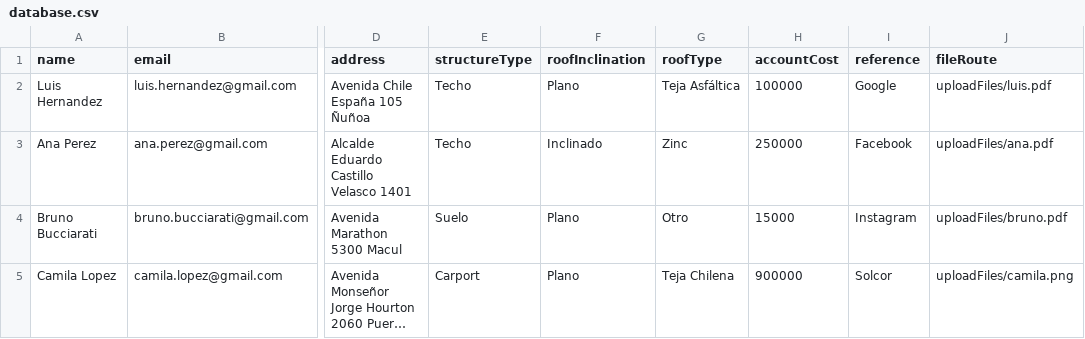
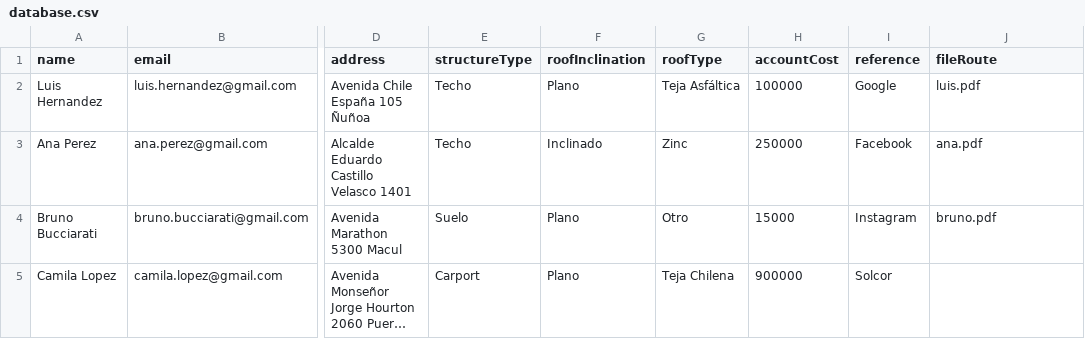
Before and after one commit to gsalinas0/desafio-nikola, a CSV file: data/database.csv, drawn as a sheet; only a part is shown, gaps mark what is left out; long unchanged cells end in …; the diff names each change by its address in the sheet, - before the commit and + after, or states it on an @@ line.

```diff
--- a/data/database.csv
+++ b/data/database.csv
-J2 (fileRoute): uploadFiles/luis.pdf
+J2 (fileRoute): luis.pdf
-J3 (fileRoute): uploadFiles/ana.pdf
+J3 (fileRoute): ana.pdf
-J4 (fileRoute): uploadFiles/bruno.pdf
+J4 (fileRoute): bruno.pdf
-J5 (fileRoute): uploadFiles/camila.png
+J5 (fileRoute): (empty)
```
Also changed, not shown: 2 other files.
